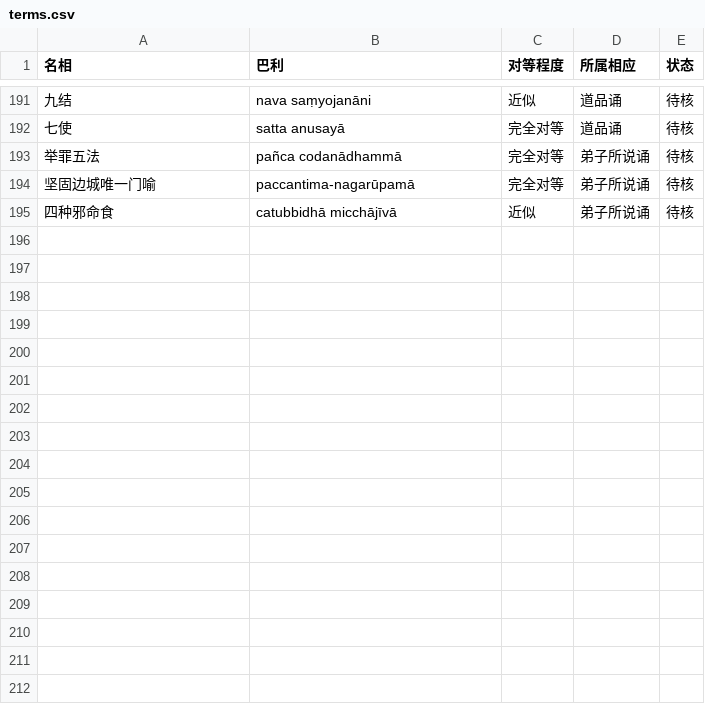
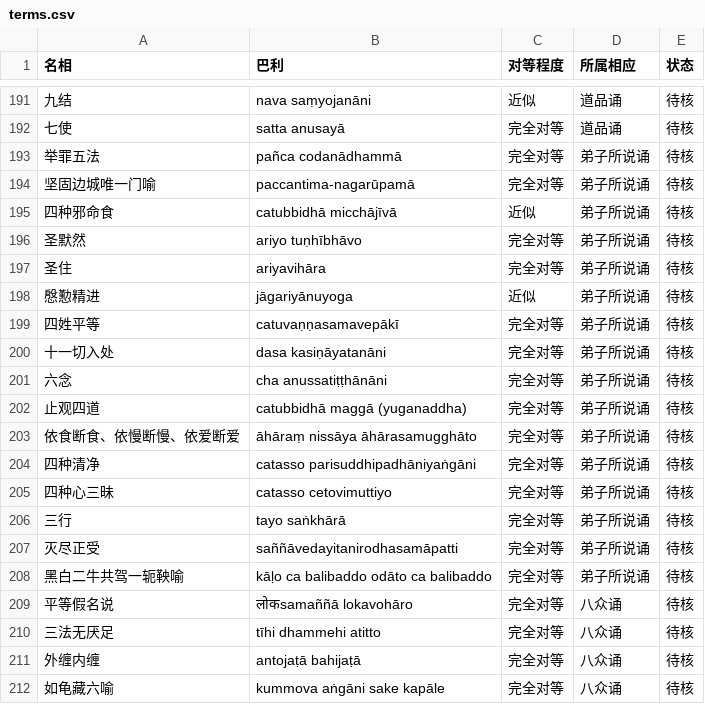
Before and after one commit to leeqcn/agama-graph, a CSV file: data/terms.csv, drawn as a sheet; only a part is shown, gaps mark what is left out.

Commit message:
feat: add relations and tag data for T99-0501-0600
- Update `relations.csv` with core doctrinal connections.
- Synchronize `tags_raw.csv` and `terms.csv` for the 0501-0600 sequence.
- Initialize `修改记录_0501-0600.md` summarizing the doctrinal structure and key themes of the range.

```diff
--- a/data/terms.csv
+++ b/data/terms.csv
@@ -195 +195,18 @@
 四种邪命食,catubbidhā micchājīvā,近似,弟子所说诵,待核
+圣默然,ariyo tuṇhībhāvo,完全对等,弟子所说诵,待核
+圣住,ariyavihāra,完全对等,弟子所说诵,待核
+慇懃精进,jāgariyānuyoga,近似,弟子所说诵,待核
+四姓平等,catuvaṇṇasamavepākī,完全对等,弟子所说诵,待核
+十一切入处,dasa kasiṇāyatanāni,完全对等,弟子所说诵,待核
+六念,cha anussatiṭṭhānāni,完全对等,弟子所说诵,待核
+止观四道,catubbidhā maggā (yuganaddha),完全对等,弟子所说诵,待核
+依食断食、依慢断慢、依爱断爱,āhāraṃ nissāya āhārasamugghāto,完全对等,弟子所说诵,待核
+四种清净,catasso parisuddhipadhāniyaṅgāni,完全对等,弟子所说诵,待核
+四种心三昧,catasso cetovimuttiyo,完全对等,弟子所说诵,待核
+三行,tayo saṅkhārā,完全对等,弟子所说诵,待核
+灭尽正受,saññāvedayitanirodhasamāpatti,完全对等,弟子所说诵,待核
+黑白二牛共驾一轭鞅喻,kāḷo ca balibaddo odāto ca balibaddo,完全对等,弟子所说诵,待核
+平等假名说,लोकsamaññā lokavohāro,完全对等,八众诵,待核
+三法无厌足,tīhi dhammehi atitto,完全对等,八众诵,待核
+外缠内缠,antojaṭā bahijaṭā,完全对等,八众诵,待核
+如龟藏六喻,kummova aṅgāni sake kapāle,完全对等,八众诵,待核
```
Also changed, not shown: data/relations.csv, 3 other files.
